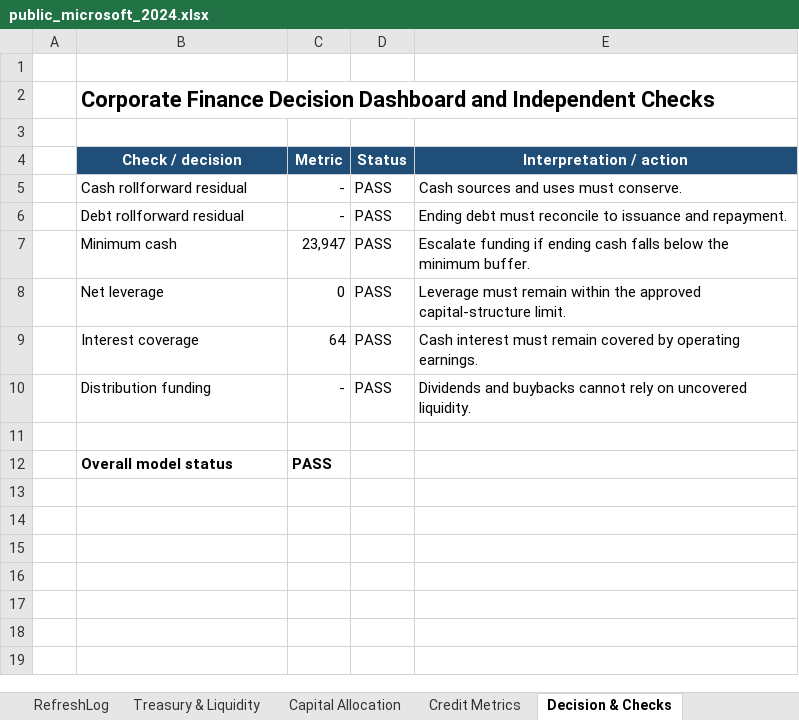
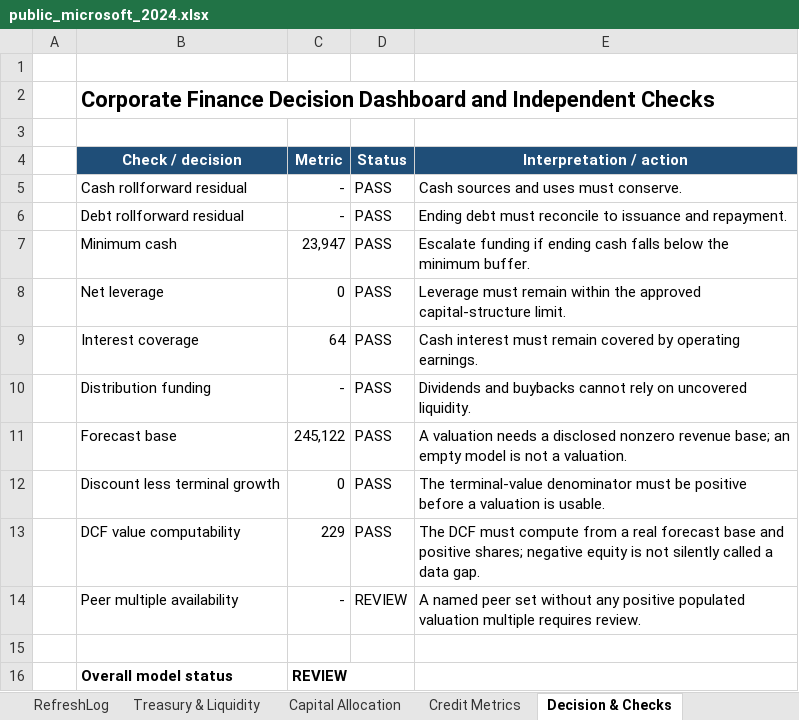
Before and after one commit to SMC17/finance-segway, an Excel workbook: 02_Corporate_Finance/instances/public_microsoft_2024.xlsx, sheet Decision & Checks, drawn as a sheet; values as stored, in another font and other column widths than the file's, no borders; addresses are those after the commit; the diff names each change by its address in the sheet, - before the commit and + after, or states it on an @@ line.

```diff
--- a/02_Corporate_Finance/instances/public_microsoft_2024.xlsx (sheet Decision & Checks)
+++ b/02_Corporate_Finance/instances/public_microsoft_2024.xlsx (sheet Decision & Checks)
+row 11:  | Forecast base | 245,122 | PASS | A valuation needs a disclosed nonzero revenue base; an empty model is not a valuation.
+row 12:  | Discount less terminal growth | 0 | PASS | The terminal-value denominator must be positive before a valuation is usable.
+row 13:  | DCF value computability | 229 | PASS | The DCF must compute from a real forecast base and positive shares; negative equity is not silently called a data gap.
+row 14:  | Peer multiple availability | - | REVIEW | A named peer set without any positive populated valuation multiple requires review.
-C16 (Metric): PASS
+C16 (Metric): REVIEW
```
Also changed, not shown: sheet DCF, sheet IS, sheet CF, sheet RefreshLog, 01_Investment_Banking/instances/public_hp_autonomy_2012_stress.xlsx, 01_Investment_Banking/instances/public_microsoft_linkedin_2016.xlsx, 27 other files.
